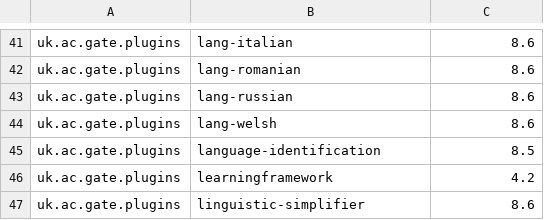
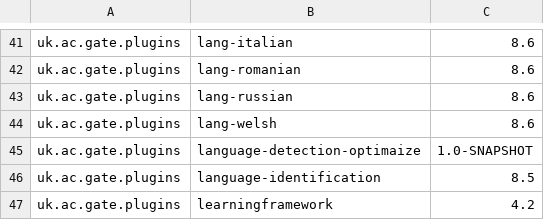
Before and after one commit to GateNLP/gate-metadata, a TSV file: default-plugins/plugins-8.6.1.tsv, drawn as a sheet; only a part is shown, gaps mark what is left out; the shorter side is filled out with more unchanged rows.

Commit message:
Added new lang ID plugin

```diff
--- a/default-plugins/plugins-8.6.1.tsv
+++ b/default-plugins/plugins-8.6.1.tsv
@@ -44,2 +44,3 @@ uk.ac.gate.plugins	lang-russian	8.6
 uk.ac.gate.plugins	lang-welsh	8.6
+uk.ac.gate.plugins	language-detection-optimaize	1.0-SNAPSHOT
 uk.ac.gate.plugins	language-identification	8.5
```
Also changed, not shown: default-plugins/plugins-8.6.tsv, default-plugins/plugins-8.7-SNAPSHOT.tsv, 4 other files.
